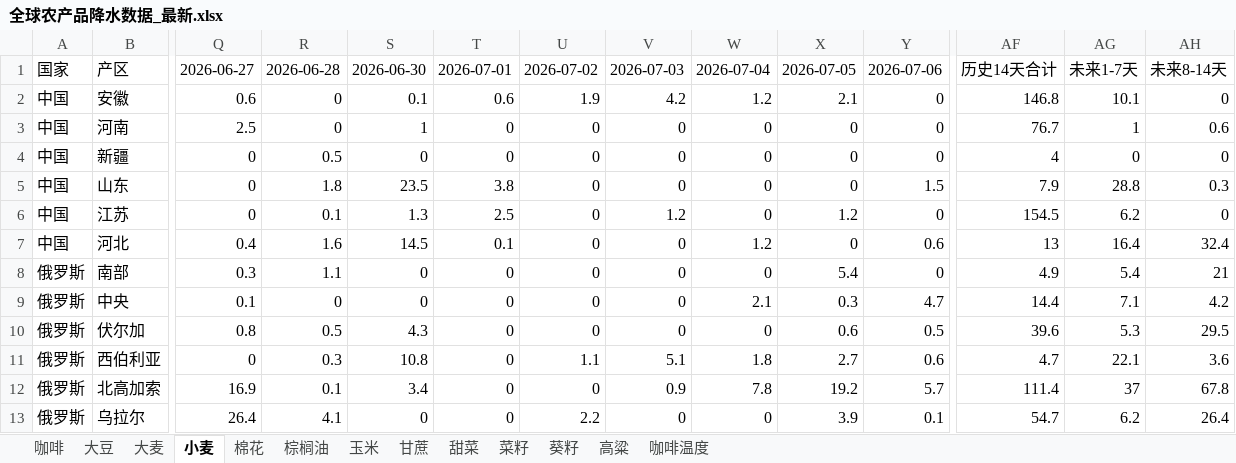
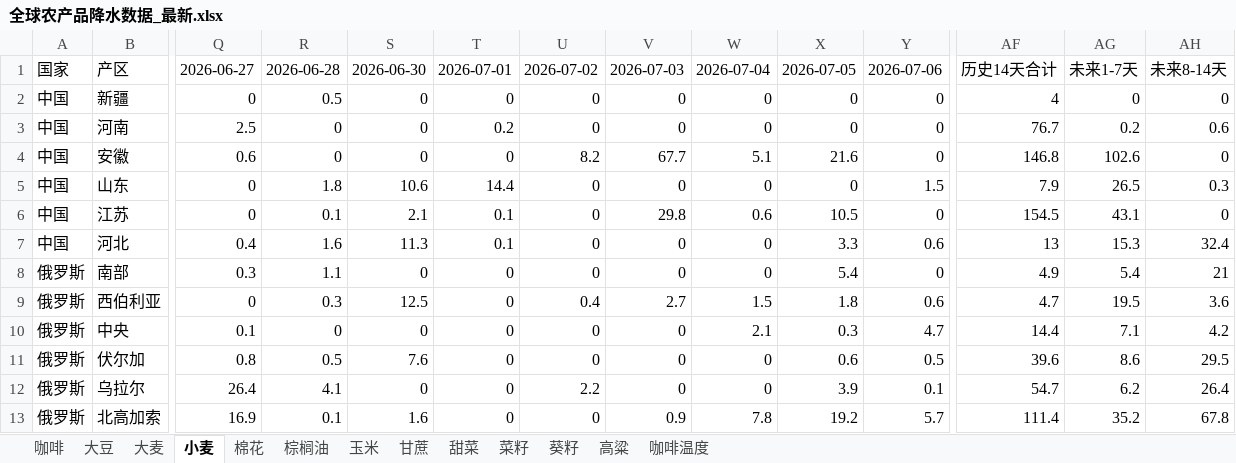
Before and after one commit to 2368846312-oss/ag-weather, an Excel workbook: 全球农产品降水数据_最新.xlsx, sheet 小麦, drawn as a sheet; only a part is shown, gaps mark what is left out; values as stored, in another font and other column widths than the file's, no cell formats; removed rows and columns are numbered as before the commit, all else as after; rows hold the shown columns only; the diff covers the shown part only; the diff names each change by its address in the sheet, - before the commit and + after, or states it on an @@ line.

```diff
--- a/全球农产品降水数据_最新.xlsx (sheet 小麦)
+++ b/全球农产品降水数据_最新.xlsx (sheet 小麦)
-row 2: 中国 | 安徽 | 0.6 | 0 | 0.1 | 0.6 | 1.9 | 4.2 | 1.2 | 2.1 | 0 | 146.8 | 10.1 | 0
-row 3: 中国 | 河南 | 2.5 | 0 | 1 | 0 | 0 | 0 | 0 | 0 | 0 | 76.7 | 1 | 0.6
+row 3: 中国 | 河南 | 2.5 | 0 | 0 | 0.2 | 0 | 0 | 0 | 0 | 0 | 76.7 | 0.2 | 0.6
+row 4: 中国 | 安徽 | 0.6 | 0 | 0 | 0 | 8.2 | 67.7 | 5.1 | 21.6 | 0 | 146.8 | 102.6 | 0
-S5: 23.5
+S5: 10.6
-T5: 3.8
+T5: 14.4
-AG5: 28.8
+AG5: 26.5
-S6: 1.3
+S6: 2.1
-T6: 2.5
+T6: 0.1
-V6: 1.2
+V6: 29.8
-W6: 0
+W6: 0.6
-X6: 1.2
+X6: 10.5
-AG6: 6.2
+AG6: 43.1
-S7: 14.5
+S7: 11.3
-W7: 1.2
+W7: 0
-X7: 0
+X7: 3.3
-AG7: 16.4
+AG7: 15.3
+row 9: 俄罗斯 | 西伯利亚 | 0 | 0.3 | 12.5 | 0 | 0.4 | 2.7 | 1.5 | 1.8 | 0.6 | 4.7 | 19.5 | 3.6
-S11: 4.3
+S11: 7.6
-AG11: 5.3
+AG11: 8.6
-row 11: 俄罗斯 | 西伯利亚 | 0 | 0.3 | 10.8 | 0 | 1.1 | 5.1 | 1.8 | 2.7 | 0.6 | 4.7 | 22.1 | 3.6
-row 12: 俄罗斯 | 北高加索 | 16.9 | 0.1 | 3.4 | 0 | 0 | 0.9 | 7.8 | 19.2 | 5.7 | 111.4 | 37 | 67.8
+row 13: 俄罗斯 | 北高加索 | 16.9 | 0.1 | 1.6 | 0 | 0 | 0.9 | 7.8 | 19.2 | 5.7 | 111.4 | 35.2 | 67.8
```
Also changed, not shown: 7 added rows, 7 removed rows, 1 moved row and 146 edited cells elsewhere in this sheet, sheet 玉米, sheet 菜籽, sheet 咖啡温度, sheet 大豆, sheet 葵籽, sheet 高粱, 6 more sheets, cell formats, VHI_Data/VHI_最近6周汇总.xlsx.
